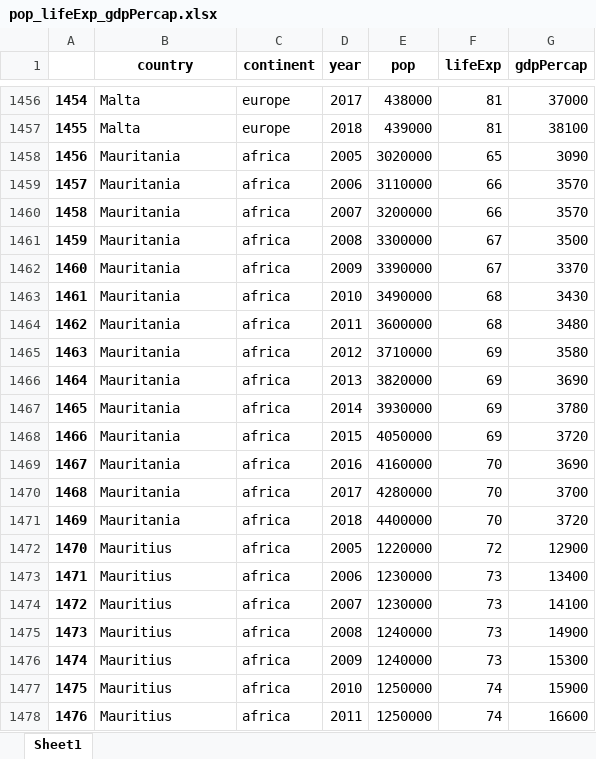
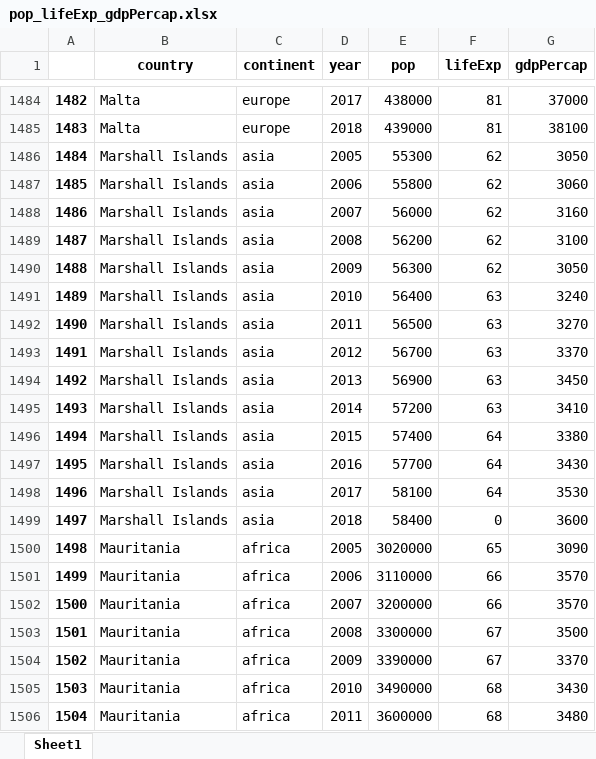
Before and after one commit to zhangfanglue0228/every_codes, an Excel workbook: GDP-per-capita(visual-data)/pop_lifeExp_gdpPercap.xlsx, sheet Sheet1, drawn as a sheet; only a part is shown, gaps mark what is left out; the shorter side is filled out with more unchanged rows; values as stored, in another font and other column widths than the file's, no borders; the diff covers the shown part only; the diff names each change by its address in the sheet, - before the commit and + after, or states it on an @@ line.

```diff
--- a/GDP-per-capita(visual-data)/pop_lifeExp_gdpPercap.xlsx (sheet Sheet1)
+++ b/GDP-per-capita(visual-data)/pop_lifeExp_gdpPercap.xlsx (sheet Sheet1)
@@ column A renumbered from row 58 down @@
+row 1486: 1484 | Marshall Islands | asia | 2005 | 55300 | 62 | 3050
+row 1487: 1485 | Marshall Islands | asia | 2006 | 55800 | 62 | 3060
+row 1488: 1486 | Marshall Islands | asia | 2007 | 56000 | 62 | 3160
+row 1489: 1487 | Marshall Islands | asia | 2008 | 56200 | 62 | 3100
+row 1490: 1488 | Marshall Islands | asia | 2009 | 56300 | 62 | 3050
+row 1491: 1489 | Marshall Islands | asia | 2010 | 56400 | 63 | 3240
+row 1492: 1490 | Marshall Islands | asia | 2011 | 56500 | 63 | 3270
+row 1493: 1491 | Marshall Islands | asia | 2012 | 56700 | 63 | 3370
+row 1494: 1492 | Marshall Islands | asia | 2013 | 56900 | 63 | 3450
+row 1495: 1493 | Marshall Islands | asia | 2014 | 57200 | 63 | 3410
+row 1496: 1494 | Marshall Islands | asia | 2015 | 57400 | 64 | 3380
+row 1497: 1495 | Marshall Islands | asia | 2016 | 57700 | 64 | 3430
+row 1498: 1496 | Marshall Islands | asia | 2017 | 58100 | 64 | 3530
+row 1499: 1497 | Marshall Islands | asia | 2018 | 58400 | 0 | 3600
```
Also changed, not shown: 28 added rows elsewhere in this sheet, 2 other files.
